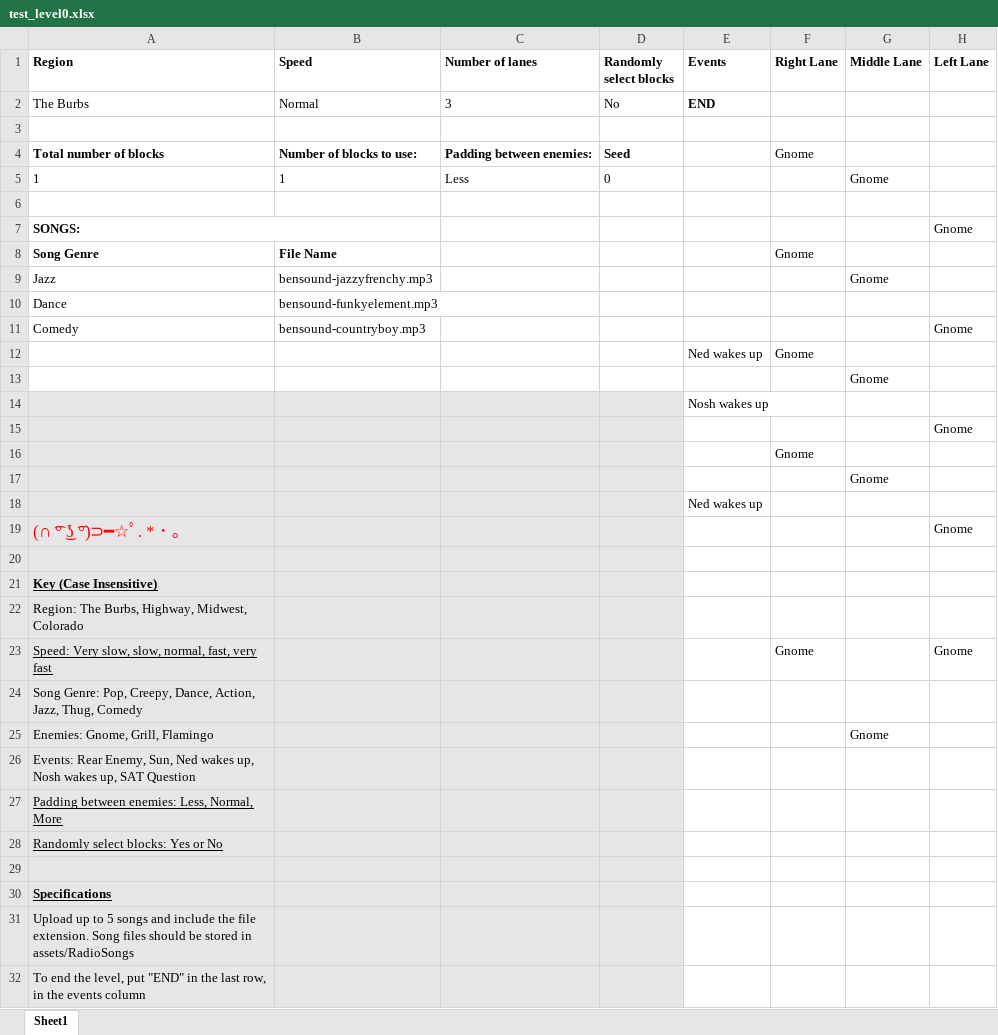
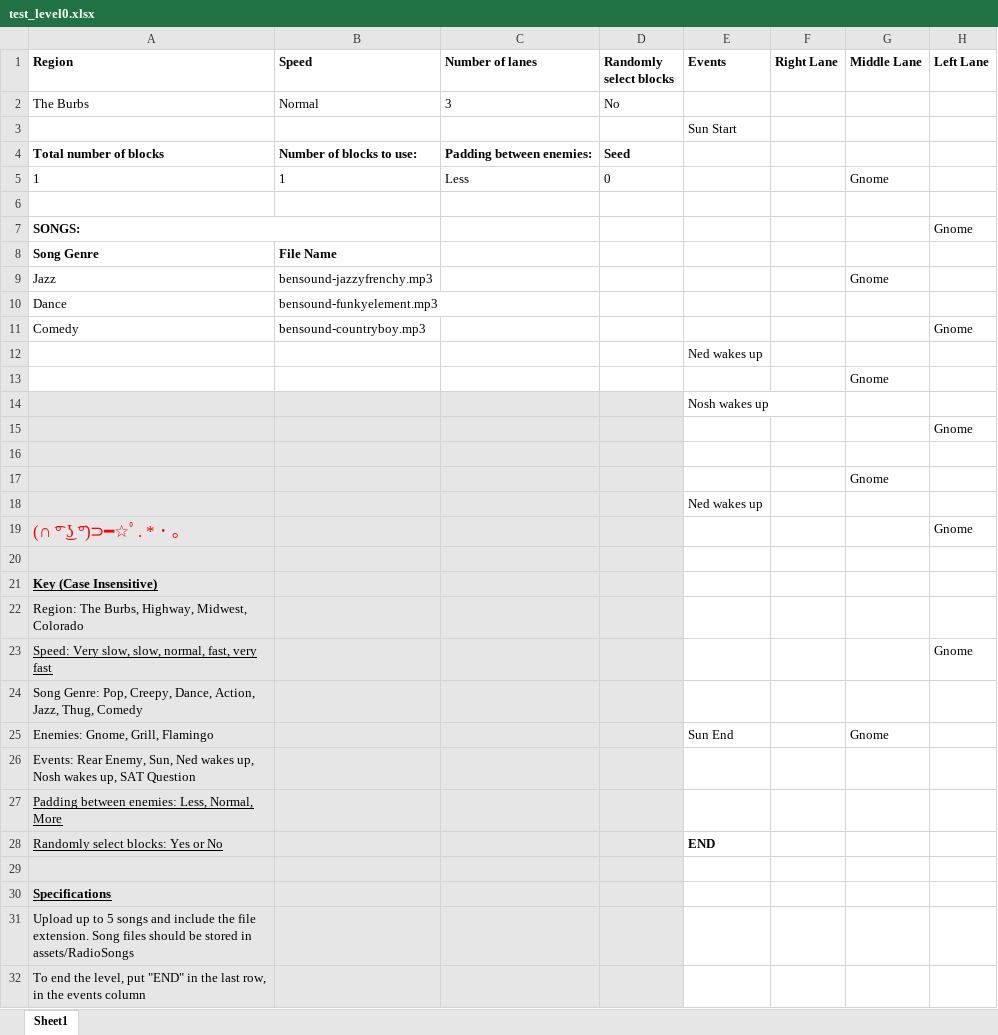
Before and after one commit to mangosnoopers/hafgnome, an Excel workbook: core/assets/levels/test_level0.xlsx, sheet Sheet1, drawn as a sheet; only a part is shown; values as stored, in another font and other column widths than the file's, no borders; the diff names each change by its address in the sheet, - before the commit and + after, or states it on an @@ line.

```diff
--- a/core/assets/levels/test_level0.xlsx (sheet Sheet1)
+++ b/core/assets/levels/test_level0.xlsx (sheet Sheet1)
-E2 (Events): END
+E2 (Events): (empty)
-E3 (Events): (empty)
+E3 (Events): Sun Start
-F4 (Right Lane): Gnome
+F4 (Right Lane): (empty)
-F8 (Right Lane): Gnome
+F8 (Right Lane): (empty)
-F12 (Right Lane): Gnome
+F12 (Right Lane): (empty)
-F16 (Right Lane): Gnome
+F16 (Right Lane): (empty)
-F23 (Right Lane): Gnome
+F23 (Right Lane): (empty)
-E25 (Events): (empty)
+E25 (Events): Sun End
-E28 (Events): (empty)
+E28 (Events): END
```
Also changed, not shown: 1 other file.
